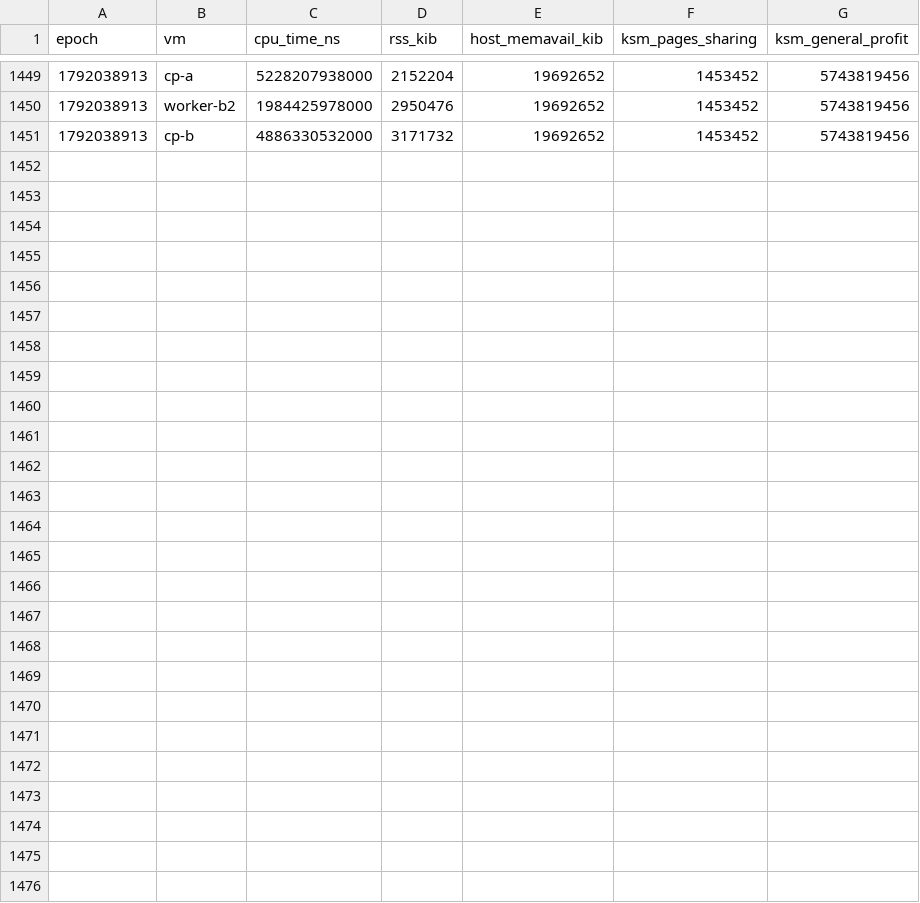
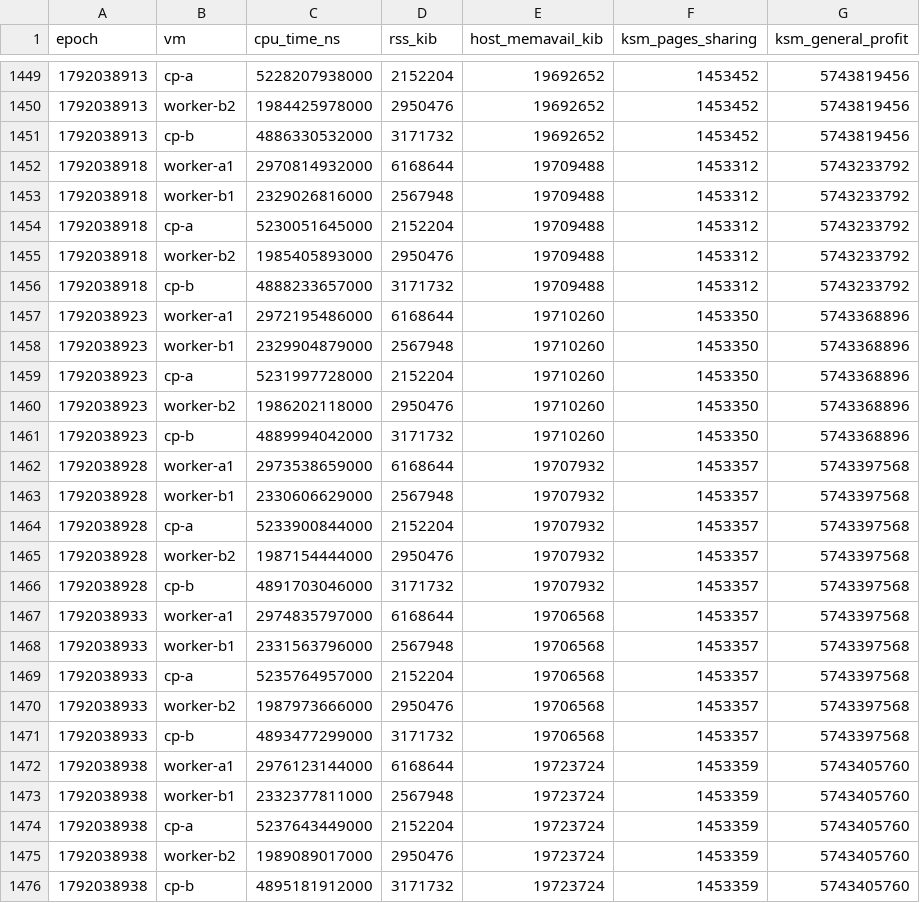
Before and after one commit to hello-hworld/ota-project, a CSV file: docs/evidence/measure/20261015-041045-day8-install-domstats.csv, drawn as a sheet; only a part is shown, gaps mark what is left out; the diff names each change by its address in the sheet, - before the commit and + after, or states it on an @@ line.

```diff
--- a/docs/evidence/measure/20261015-041045-day8-install-domstats.csv
+++ b/docs/evidence/measure/20261015-041045-day8-install-domstats.csv
+row 1452: 1792038918 | worker-a1 | 2970814932000 | 6168644 | 19709488 | 1453312 | 5743233792
+row 1453: 1792038918 | worker-b1 | 2329026816000 | 2567948 | 19709488 | 1453312 | 5743233792
+row 1454: 1792038918 | cp-a | 5230051645000 | 2152204 | 19709488 | 1453312 | 5743233792
+row 1455: 1792038918 | worker-b2 | 1985405893000 | 2950476 | 19709488 | 1453312 | 5743233792
+row 1456: 1792038918 | cp-b | 4888233657000 | 3171732 | 19709488 | 1453312 | 5743233792
+row 1457: 1792038923 | worker-a1 | 2972195486000 | 6168644 | 19710260 | 1453350 | 5743368896
+row 1458: 1792038923 | worker-b1 | 2329904879000 | 2567948 | 19710260 | 1453350 | 5743368896
+row 1459: 1792038923 | cp-a | 5231997728000 | 2152204 | 19710260 | 1453350 | 5743368896
+row 1460: 1792038923 | worker-b2 | 1986202118000 | 2950476 | 19710260 | 1453350 | 5743368896
+row 1461: 1792038923 | cp-b | 4889994042000 | 3171732 | 19710260 | 1453350 | 5743368896
+row 1462: 1792038928 | worker-a1 | 2973538659000 | 6168644 | 19707932 | 1453357 | 5743397568
+row 1463: 1792038928 | worker-b1 | 2330606629000 | 2567948 | 19707932 | 1453357 | 5743397568
+row 1464: 1792038928 | cp-a | 5233900844000 | 2152204 | 19707932 | 1453357 | 5743397568
+row 1465: 1792038928 | worker-b2 | 1987154444000 | 2950476 | 19707932 | 1453357 | 5743397568
+row 1466: 1792038928 | cp-b | 4891703046000 | 3171732 | 19707932 | 1453357 | 5743397568
+row 1467: 1792038933 | worker-a1 | 2974835797000 | 6168644 | 19706568 | 1453357 | 5743397568
+row 1468: 1792038933 | worker-b1 | 2331563796000 | 2567948 | 19706568 | 1453357 | 5743397568
+row 1469: 1792038933 | cp-a | 5235764957000 | 2152204 | 19706568 | 1453357 | 5743397568
+row 1470: 1792038933 | worker-b2 | 1987973666000 | 2950476 | 19706568 | 1453357 | 5743397568
+row 1471: 1792038933 | cp-b | 4893477299000 | 3171732 | 19706568 | 1453357 | 5743397568
+row 1472: 1792038938 | worker-a1 | 2976123144000 | 6168644 | 19723724 | 1453359 | 5743405760
+row 1473: 1792038938 | worker-b1 | 2332377811000 | 2567948 | 19723724 | 1453359 | 5743405760
+row 1474: 1792038938 | cp-a | 5237643449000 | 2152204 | 19723724 | 1453359 | 5743405760
+row 1475: 1792038938 | worker-b2 | 1989089017000 | 2950476 | 19723724 | 1453359 | 5743405760
+row 1476: 1792038938 | cp-b | 4895181912000 | 3171732 | 19723724 | 1453359 | 5743405760
```
Also changed, not shown: 47 other files.
